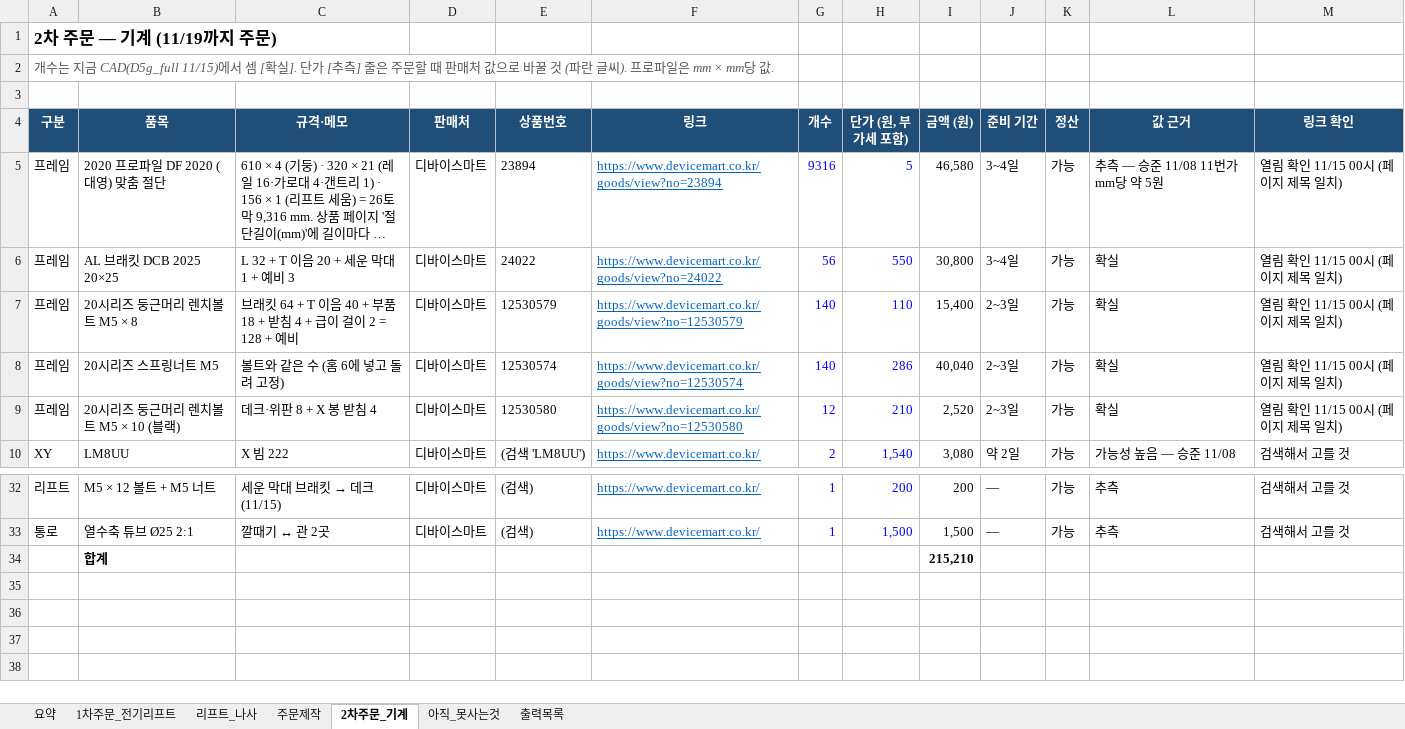
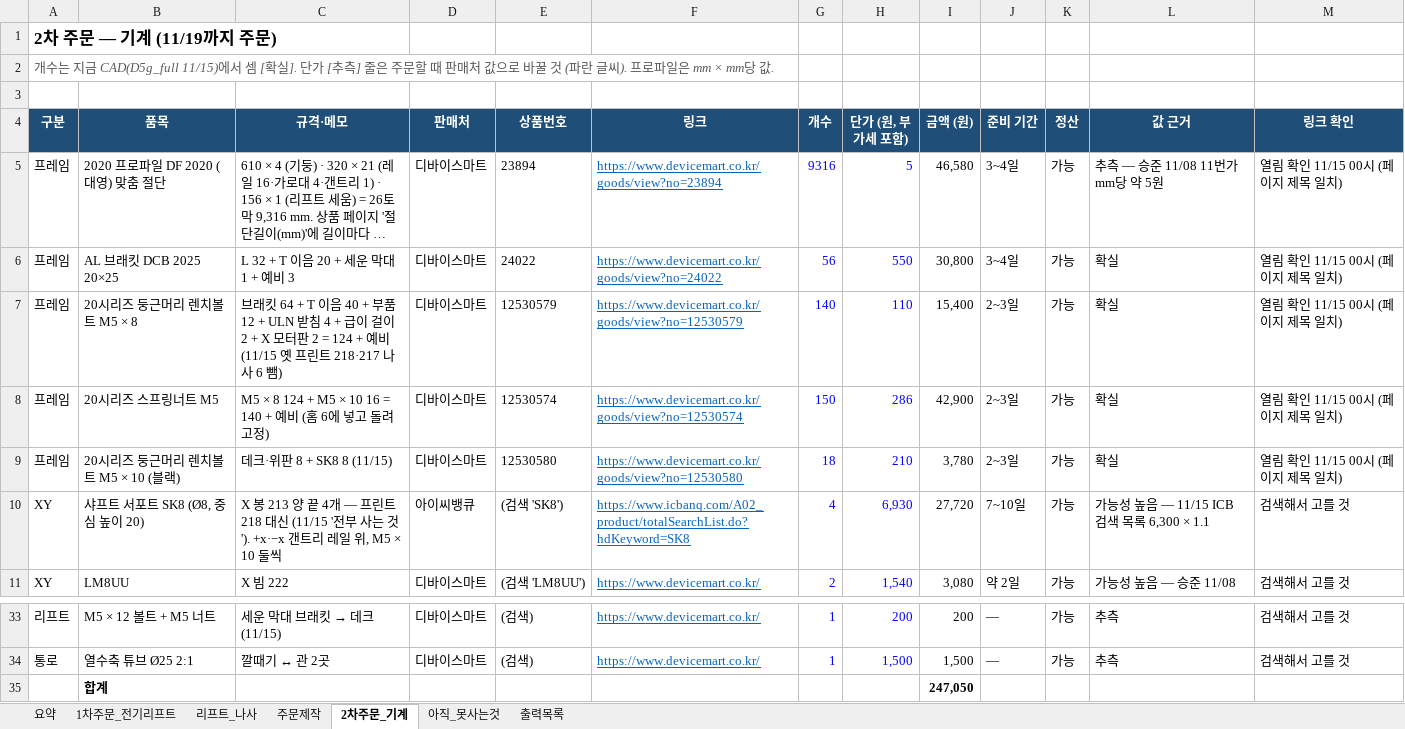
Before and after one commit to britams/-capstone-project-repo, an Excel workbook: purchase/부품정리_2026-11-15.xlsx, sheet 2차주문_기계, drawn as a sheet; only a part is shown, gaps mark what is left out; long unchanged cells end in …; values as stored, in another font and other column widths than the file's, no borders; addresses are those after the commit; the diff names each change by its address in the sheet, - before the commit and + after, or states it on an @@ line.

```diff
--- a/purchase/부품정리_2026-11-15.xlsx (sheet 2차주문_기계)
+++ b/purchase/부품정리_2026-11-15.xlsx (sheet 2차주문_기계)
-C7 (규격·메모): …+ 부품 18 + 받침 4 + 급이 걸이 2 = 128 + 예비
+C7 (규격·메모): …+ 부품 12 + ULN 받침 4 + 급이 걸이 2 + X 모터판 2 = 124 + 예비 (11/15 옛 프린트 218·217 나사 6 뺌)
-C8 (규격·메모): 볼트와 같은 수 (홈 6에 넣고 돌려 고정)
+C8 (규격·메모): M5 × 8 124 + M5 × 10 16 = 140 + 예비 (홈 6에 넣고 돌려 고정)
-G8 (개수): 140
+G8 (개수): 150
-I8 (금액 (원)): 40,040
+I8 (금액 (원)): 42,900
-C9 (규격·메모): 데크·위판 8 + X 봉 받침 4
+C9 (규격·메모): 데크·위판 8 + SK8 8 (11/15)
-G9 (개수): 12
+G9 (개수): 18
-I9 (금액 (원)): 2,520
+I9 (금액 (원)): 3,780
+row 10: XY | 샤프트 서포트 SK8 (Ø8, 중심 높이 20) | X 봉 213 양 끝 4개 — 프린트 218 대신 (11/15 '전부 사는 것'). +x·−x 갠트리 레일 위, M5 × 10 둘씩 | 아이씨뱅큐 | (검색 'SK8') | https://www.icbanq.com/A02_product/totalSearchList.do?hdKeyword=SK8 | 4 | 6,930 | 27,720 | 7~10일 | 가능 | 가능성 높음 — 11/15 ICB 검색 목록 6,300 × 1.1 | 검색해서 고를 것
-I35 (금액 (원)): 215,210
+I35 (금액 (원)): 247,050
```
Also changed, not shown: sheet 주문제작, sheet 출력목록, sheet 요약, formulas that keep their value, 2 other files.
